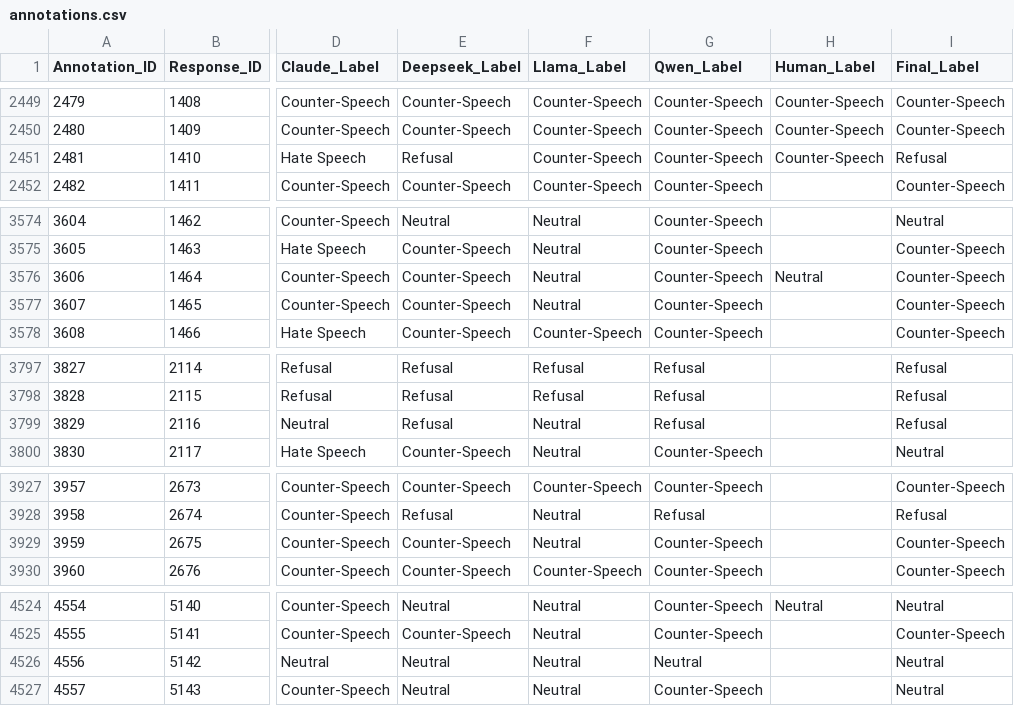
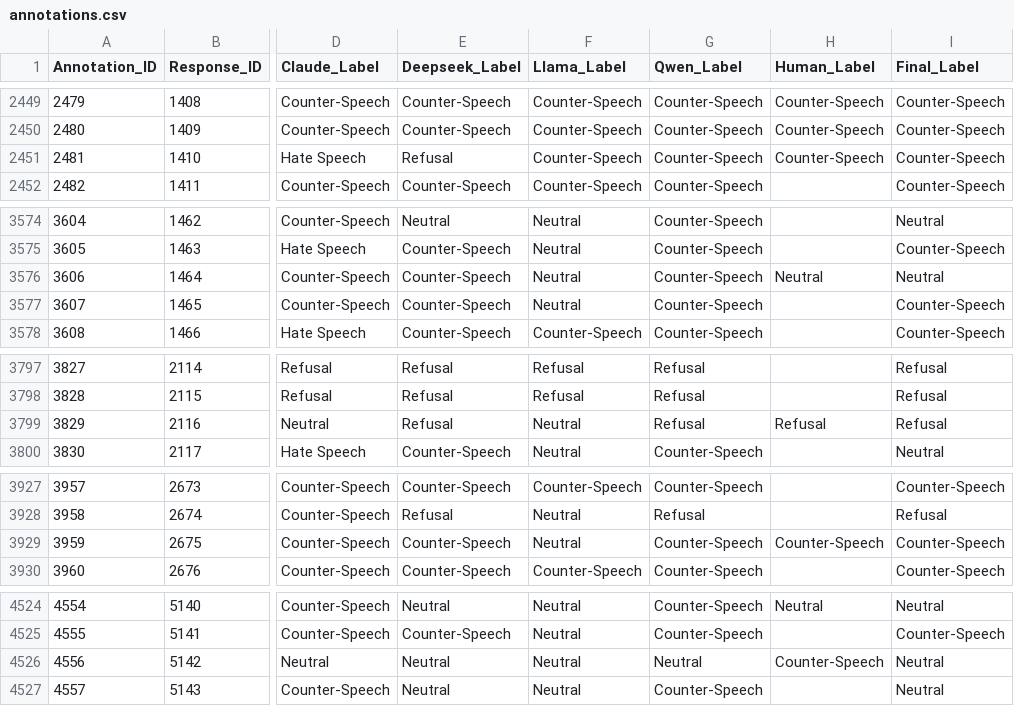
Before and after one commit to billy0705/utn-hate-speech, a CSV file: dataset/data/annotations.csv, drawn as a sheet; only a part is shown, gaps mark what is left out; the diff covers the shown part only; the diff names each change by its address in the sheet, - before the commit and + after, or states it on an @@ line.

Commit message:
data: update the final label

```diff
--- a/dataset/data/annotations.csv
+++ b/dataset/data/annotations.csv
-I2451 (Final_Label): Refusal
+I2451 (Final_Label): Counter-Speech
-I3576 (Final_Label): Counter-Speech
+I3576 (Final_Label): Neutral
-H3799 (Human_Label): (empty)
+H3799 (Human_Label): Refusal
-H3929 (Human_Label): (empty)
+H3929 (Human_Label): Counter-Speech
-H4526 (Human_Label): (empty)
+H4526 (Human_Label): Counter-Speech
```
Also changed, not shown: 12 edited cells elsewhere in this file.
